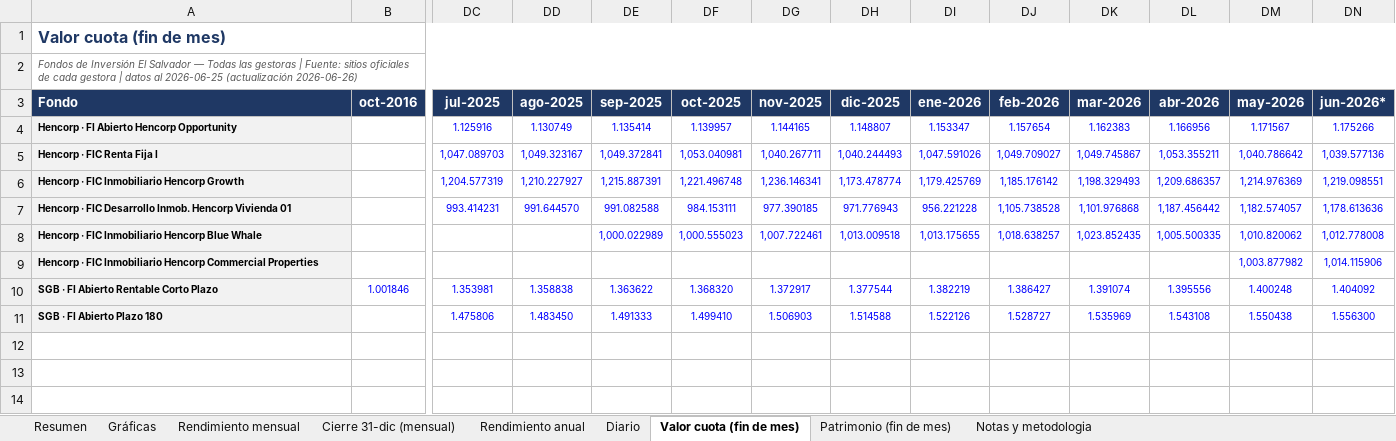
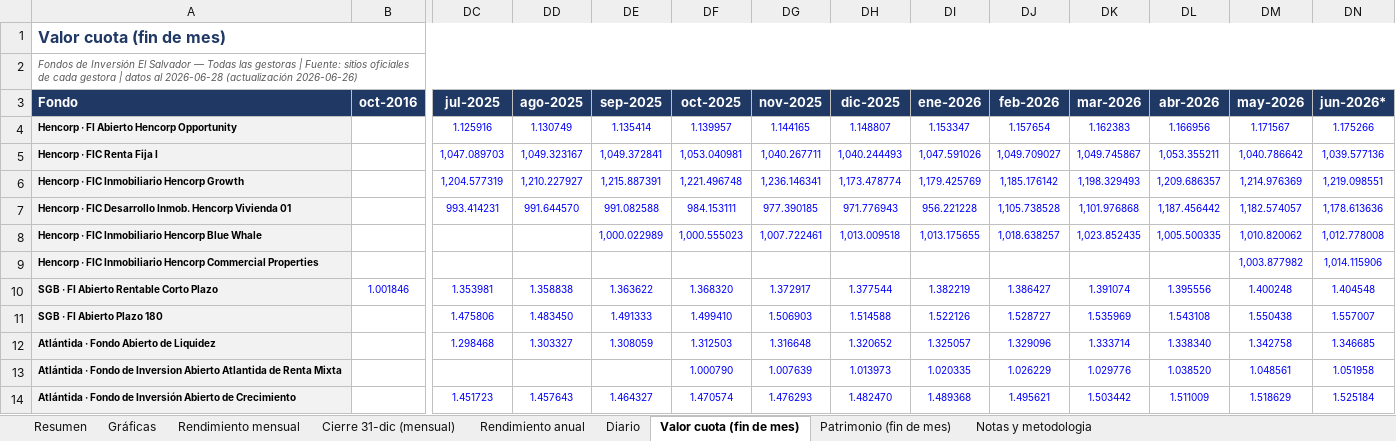
Before and after one commit to Zabaneth/fondos-hencorp, an Excel workbook: consolidado.xlsx, sheet Valor cuota (fin de mes), drawn as a sheet; only a part is shown, gaps mark what is left out; values as stored, in another font and other column widths than the file's, no borders; rows hold the shown columns only; the diff names each change by its address in the sheet, - before the commit and + after, or states it on an @@ line.

```diff
--- a/consolidado.xlsx (sheet Valor cuota (fin de mes))
+++ b/consolidado.xlsx (sheet Valor cuota (fin de mes))
-A2 (Fondo): …datos al 2026-06-25 (actualización 2026-06-26)
+A2 (Fondo): …datos al 2026-06-28 (actualización 2026-06-26)
-DN10 (jun-2026*): 1.404092
+DN10 (jun-2026*): 1.404548
-DN11 (jun-2026*): 1.556300
+DN11 (jun-2026*): 1.557007
+row 12: Atlántida · Fondo Abierto de Liquidez |  | 1.298468 | 1.303327 | 1.308059 | 1.312503 | 1.316648 | 1.320652 | 1.325057 | 1.329096 | 1.333714 | 1.338340 | 1.342758 | 1.346685
+row 13: Atlántida · Fondo de Inversion Abierto Atlantida de Renta Mixta |  |  |  |  | 1.000790 | 1.007639 | 1.013973 | 1.020335 | 1.026229 | 1.029776 | 1.038520 | 1.048561 | 1.051958
+row 14: Atlántida · Fondo de Inversión Abierto de Crecimiento |  | 1.451723 | 1.457643 | 1.464327 | 1.470574 | 1.476293 | 1.482470 | 1.489368 | 1.495621 | 1.503442 | 1.511009 | 1.518629 | 1.525184
```
Also changed, not shown: sheet Patrimonio (fin de mes), sheet Rendimiento mensual, sheet Diario, sheet Resumen, sheet Cierre 31-dic (mensual), sheet Rendimiento anual, 2 more sheets, charts or pictures, atlantida.xlsx, hencorp.xlsx, 2 other files.
